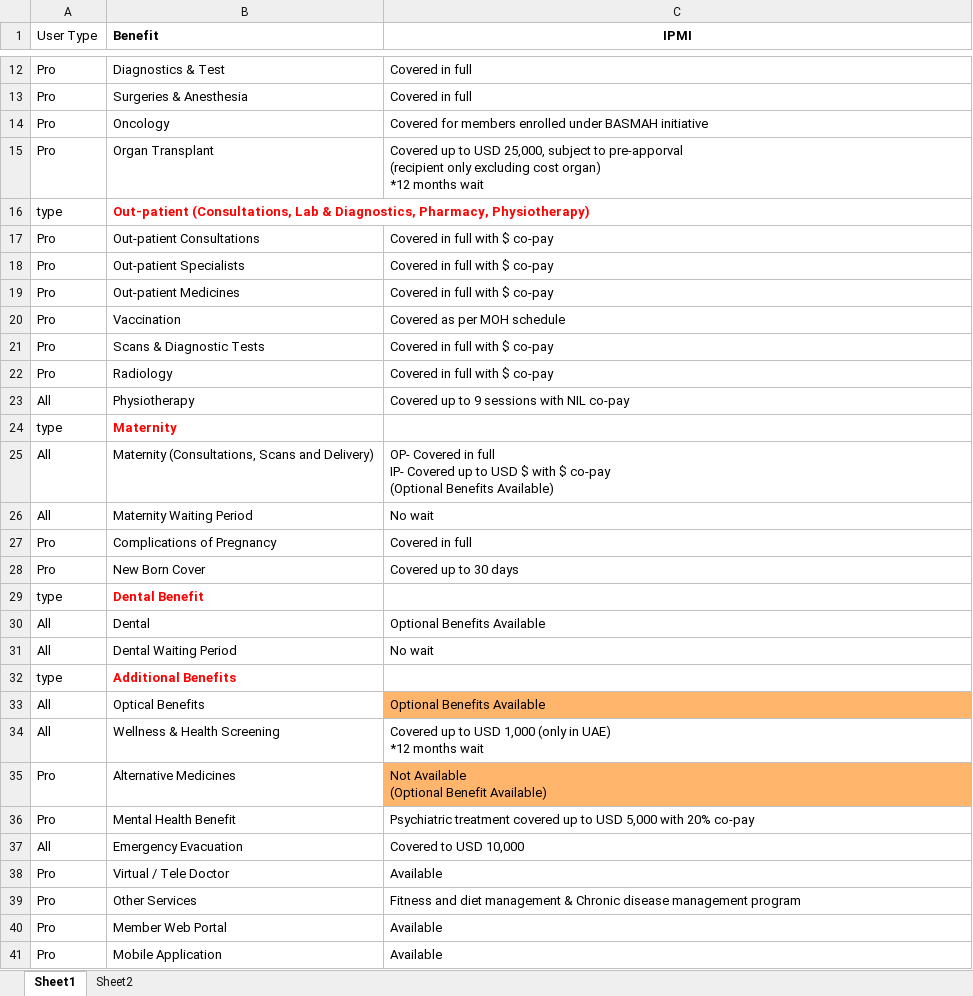
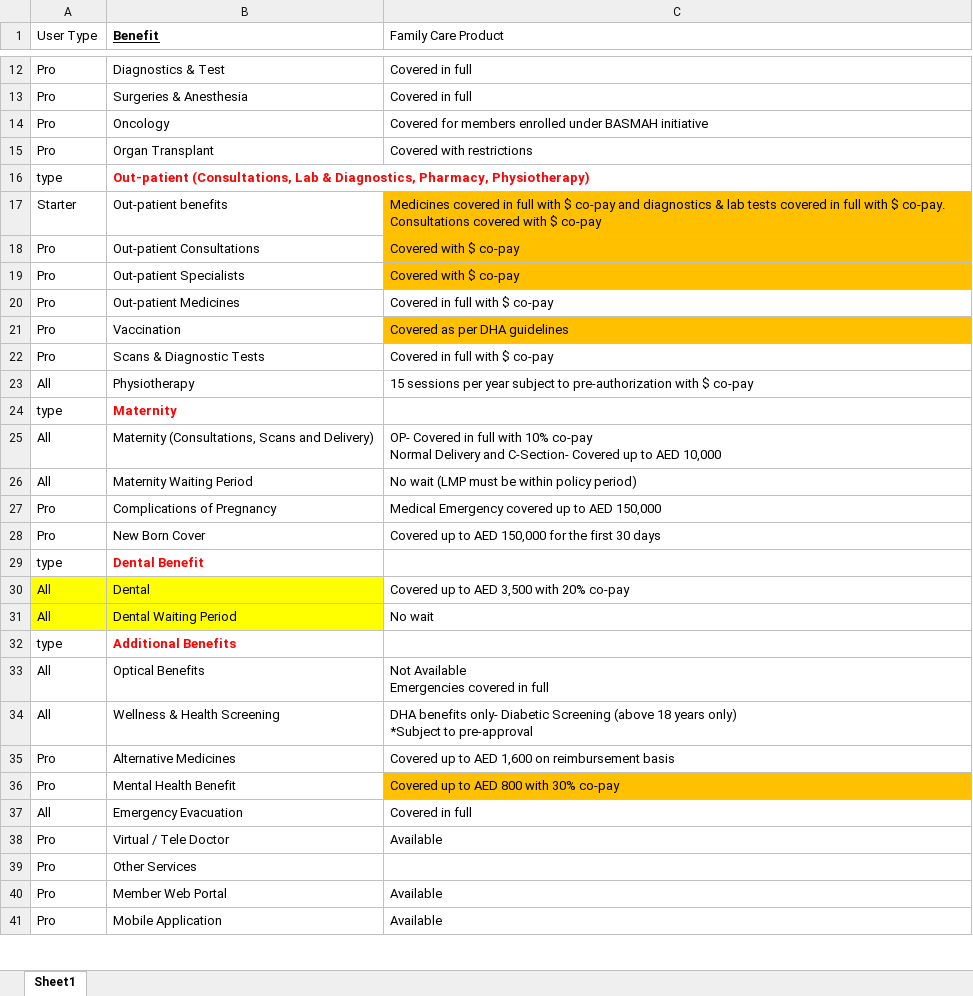
Before and after one commit to narinder123/saleslab_excel_parcel, an Excel workbook: Inputs/Orange_IPMI/benefits.xlsx, sheet Sheet1, drawn as a sheet; only a part is shown, gaps mark what is left out; values as stored, in another font and other column widths than the file's, no borders; removed rows and columns are numbered as before the commit, all else as after; ↵ is a line break in a cell; the diff covers the shown part only; the diff names each change by its address in the sheet, - before the commit and + after, or states it on an @@ line.

```diff
--- a/Inputs/Orange_IPMI/benefits.xlsx (sheet Sheet1)
+++ b/Inputs/Orange_IPMI/benefits.xlsx (sheet Sheet1)
-sheet tab: Sheet2
-B1 underline: off
+B1 underline: on
-C1: IPMI
+C1: Family Care Product
@@ C1 bold: on → off, alignment: center → left @@
-C15 (Family Care Product): Covered up to USD 25,000, subject to pre-apporval ↵ (recipient only excluding cost organ) ↵ *12 months wait
+C15 (Family Care Product): Covered with restrictions
+row 17: Starter | Out-patient benefits | Medicines covered in full with $ co-pay and diagnostics & lab tests covered in full with $ co-pay. Consultations covered with $ co-pay
-C18:C19 (Family Care Product): Covered in full with $ co-pay
+C18:C19 (Family Care Product): Covered with $ co-pay
-C18:C19 fill: none
+C18:C19 fill: #FFC000
-C21 (Family Care Product): Covered as per MOH schedule
+C21 (Family Care Product): Covered as per DHA guidelines
-C21 fill: none
+C21 fill: #FFC000
-row 22: Pro | Radiology | Covered in full with $ co-pay
-C23 (Family Care Product): Covered up to 9 sessions with NIL co-pay
+C23 (Family Care Product): 15 sessions per year subject to pre-authorization with $ co-pay
-C25 (Family Care Product): …in full ↵ IP- Covered up to USD $ with $ co-pay ↵ (Optional Benefits Available)
+C25 (Family Care Product): …in full with 10% co-pay ↵ Normal Delivery and C-Section- Covered up to AED 10,000
-C26 (Family Care Product): No wait
+C26 (Family Care Product): No wait (LMP must be within policy period)
-C27 (Family Care Product): Covered in full
+C27 (Family Care Product): Medical Emergency covered up to AED 150,000
-C28 (Family Care Product): Covered up to 30 days
+C28 (Family Care Product): Covered up to AED 150,000 for the first 30 days
-A30:B31 fill: none
+A30:B31 fill: #FFFF00
-C30 (Family Care Product): Optional Benefits Available
+C30 (Family Care Product): Covered up to AED 3,500 with 20% co-pay
-C33 (Family Care Product): Optional Benefits Available
+C33 (Family Care Product): Not Available ↵ Emergencies covered in full
-C33 fill: #FFB66C
+C33 fill: none
-C34 (Family Care Product): Covered up to USD 1,000 (only in UAE) ↵ *12 months wait
+C34 (Family Care Product): DHA benefits only- Diabetic Screening (above 18 years only) ↵ *Subject to pre-approval
-C35 (Family Care Product): Not Available ↵ (Optional Benefit Available)
+C35 (Family Care Product): Covered up to AED 1,600 on reimbursement basis
-C35 fill: #FFB66C
+C35 fill: none
-C36 (Family Care Product): Psychiatric treatment covered up to USD 5,000 with 20% co-pay
+C36 (Family Care Product): Covered up to AED 800 with 30% co-pay
-C36 fill: none
+C36 fill: #FFC000
-C37 (Family Care Product): Covered to USD 10,000
+C37 (Family Care Product): Covered in full
-C39 (Family Care Product): Fitness and diet management & Chronic disease management program
+C39 (Family Care Product): (empty)
```
Also changed, not shown: 12 edited cells and cell formats elsewhere in this sheet, Inputs/Fidelity_United_Nextcare/rateSheet.xlsx, Inputs/Fidelity_United_Nextcare/rateSheet1.xlsx, 57 other files.
